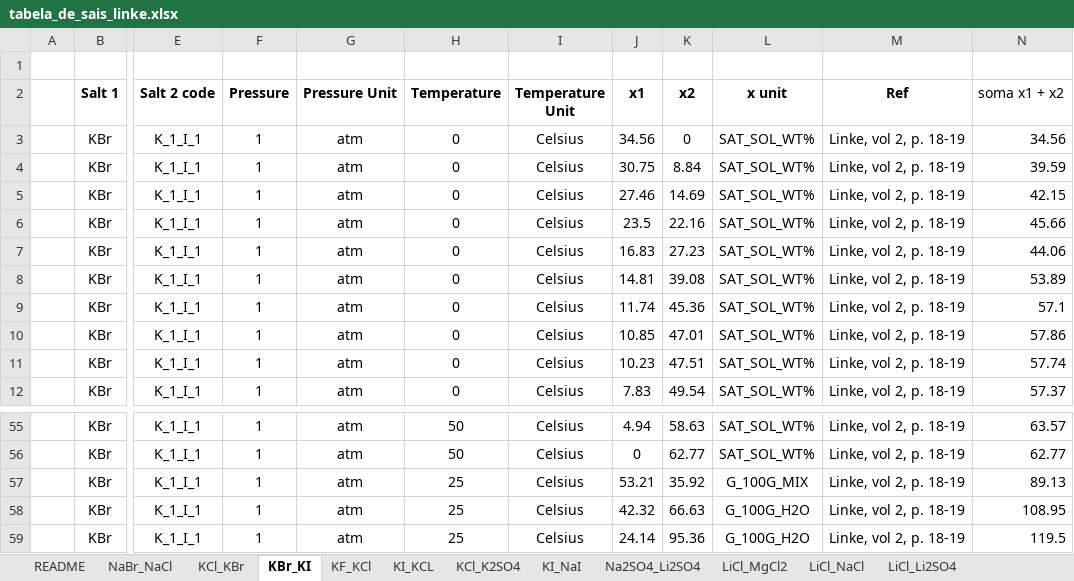
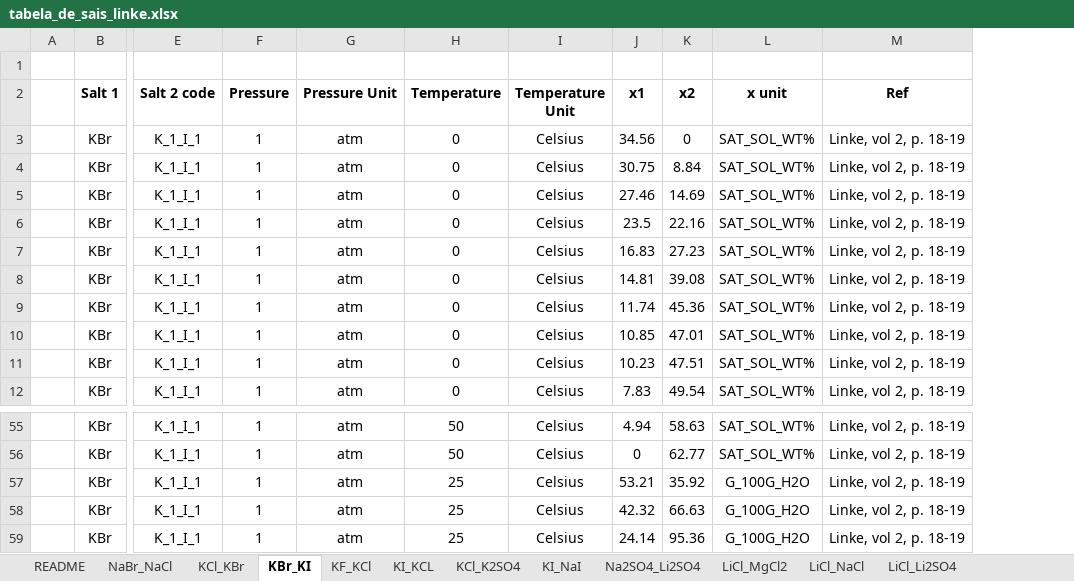
Before and after one commit to nupeg/STERNARY_PROJECT, an Excel workbook: data/input/tabela_de_sais_linke.xlsx, sheet KBr_KI, drawn as a sheet; only a part is shown, gaps mark what is left out; values as stored, in another font and other column widths than the file's, no borders; the diff names each change by its address in the sheet, - before the commit and + after, or states it on an @@ line.

```diff
--- a/data/input/tabela_de_sais_linke.xlsx (sheet KBr_KI)
+++ b/data/input/tabela_de_sais_linke.xlsx (sheet KBr_KI)
-column N (soma x1 + x2), rows 3-12: 34.56 | 39.59 | 42.15 | 45.66 | 44.06 | 53.89 | 57.1 | 57.86 | 57.74 | 57.37; rows 55-59: 63.57 | 62.77 | 89.13 | 108.95 | 119.5
-L57 (x unit): G_100G_MIX
+L57 (x unit): G_100G_H2O
```
Also changed, not shown: sheet MgCl2_NaCl, sheet CaCl2_NaCl, sheet Na2SO4_Li2SO4, data/output/tabela_de_sais_concatenada.xlsx, data/output/tabela_de_solubilidade.xlsx, 21 other files.
